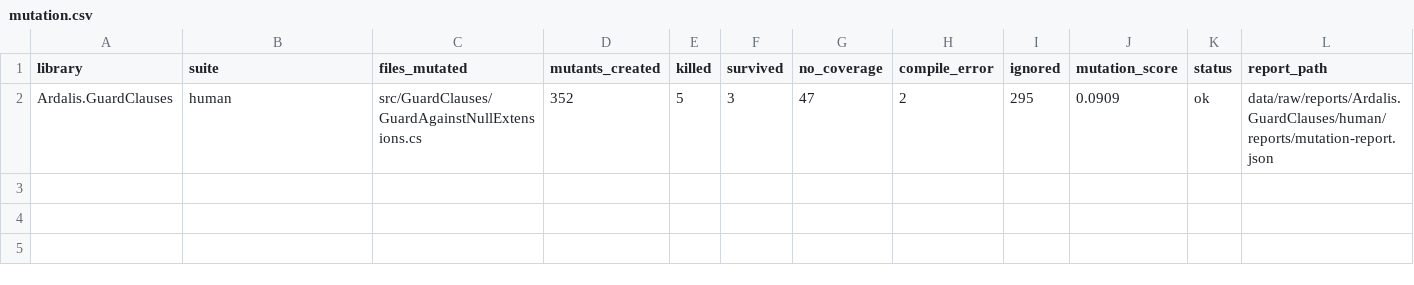
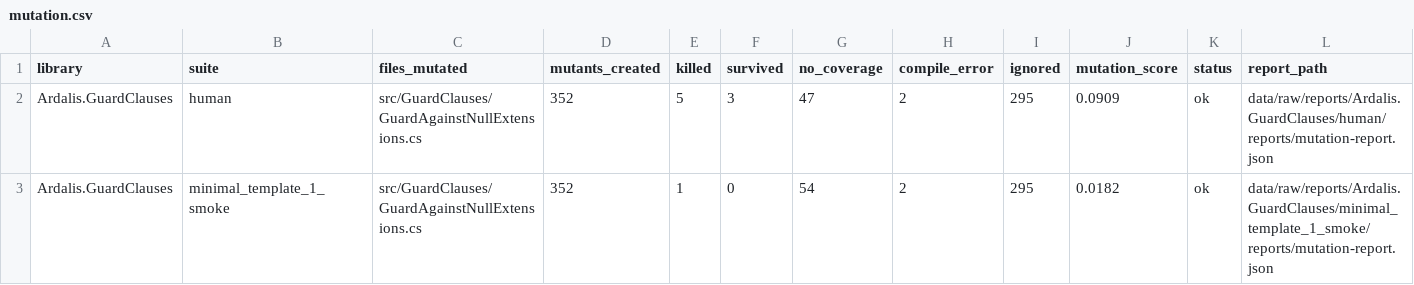
Before and after one commit to farshadfazeli/empirical-study-llm-generated-tests-dotnet, a CSV file: data/results/mutation.csv, drawn as a sheet; only a part is shown; rows hold the shown columns only; the diff names each change by its address in the sheet, - before the commit and + after, or states it on an @@ line.

```diff
--- a/data/results/mutation.csv
+++ b/data/results/mutation.csv
+row 3: Ardalis.GuardClauses | minimal_template_1_smoke | src/GuardClauses/GuardAgainstNullExtensions.cs | 352 | 1 | 0 | 54 | 2 | 295 | 0.0182 | ok | data/raw/reports/Ardalis.GuardClauses/minimal_template_1_smoke/reports/mutation-report.json
```
Also changed, not shown: data/results/coverage.csv, 1 other file.
